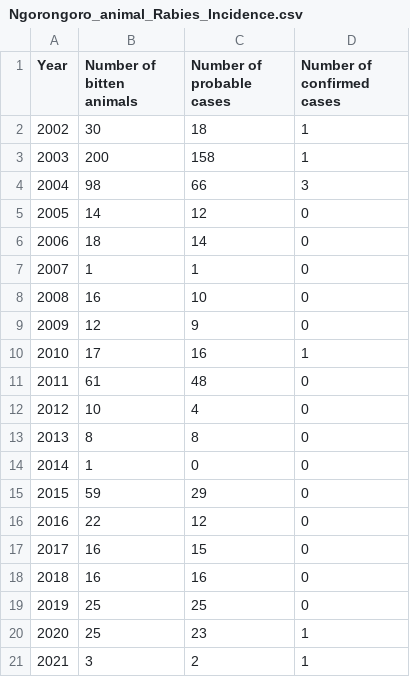
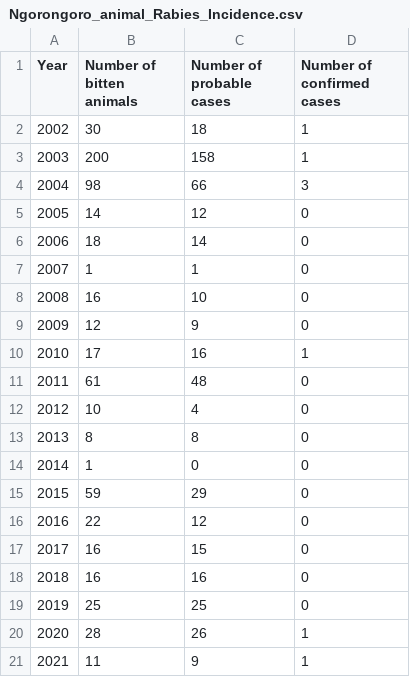
Before and after one commit to RabiesResearch/Ngorongoro, a CSV file: output/Ngorongoro_animal_Rabies_Incidence.csv, drawn as a sheet.

```diff
--- a/output/Ngorongoro_animal_Rabies_Incidence.csv
+++ b/output/Ngorongoro_animal_Rabies_Incidence.csv
@@ -19,3 +19,3 @@
 "2019",25,25,0
-"2020",25,23,1
-"2021",3,2,1
+"2020",28,26,1
+"2021",11,9,1
```
Also changed, not shown: output/Ngorongoro_human_Rabies_Incidence.csv, 25 other files.
